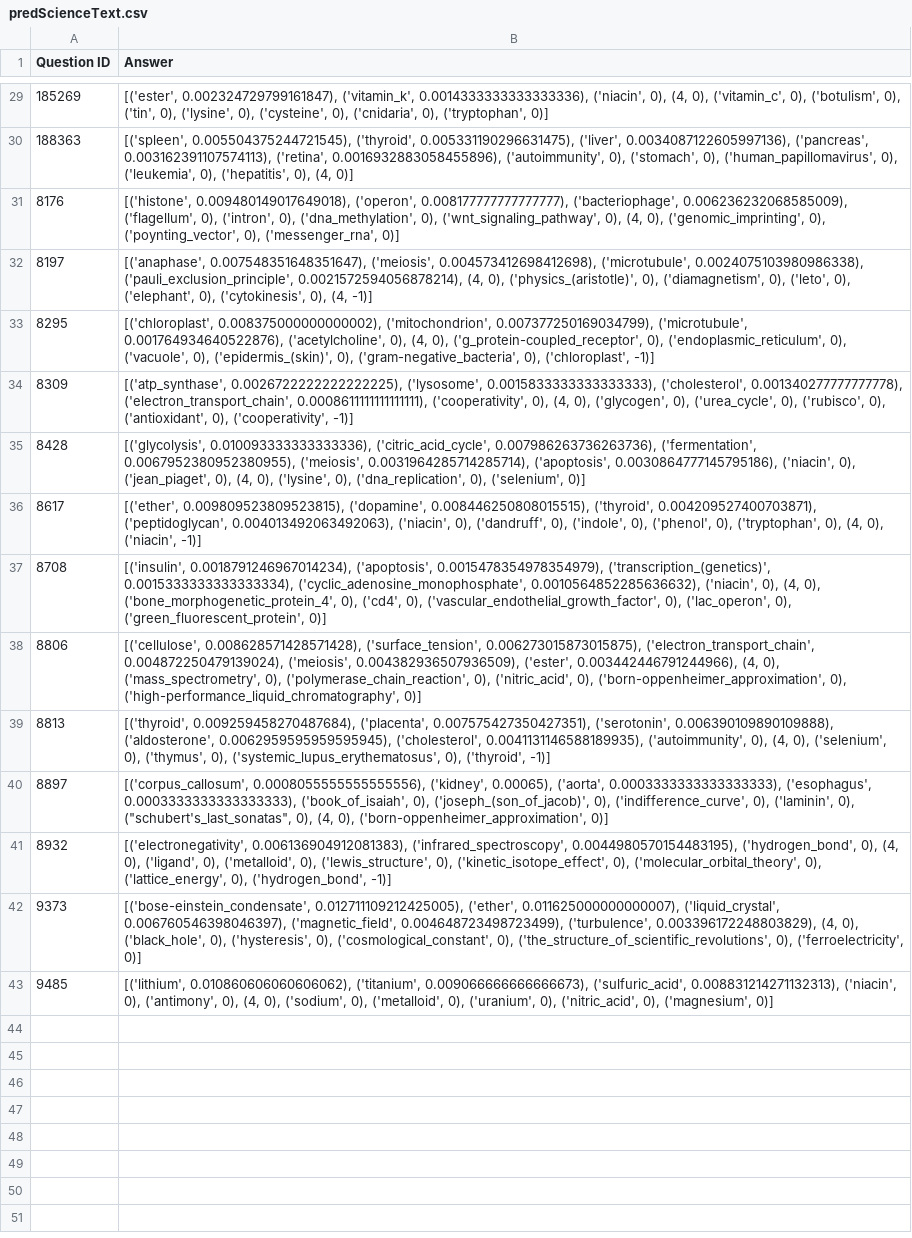
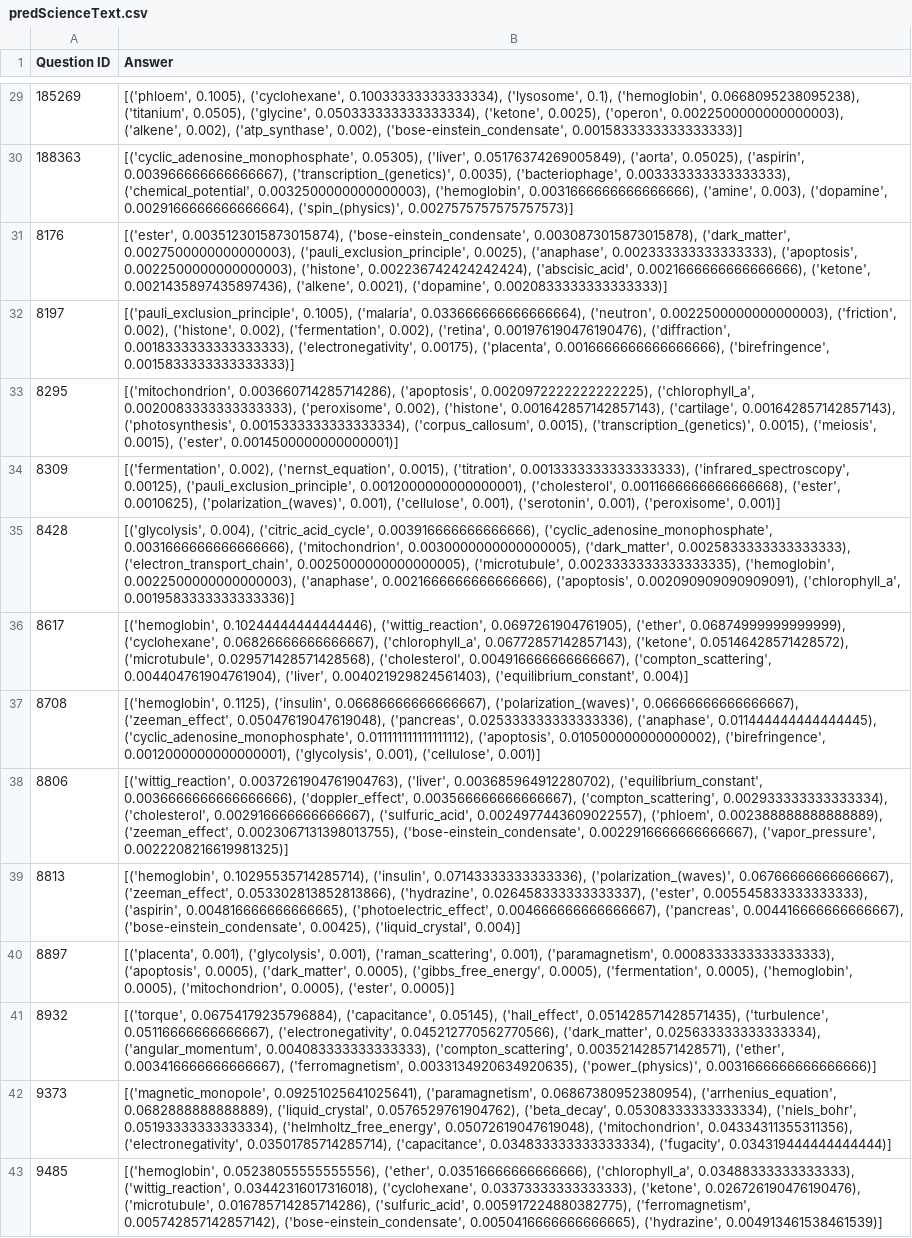
Before and after one commit to ryanmilvenan/QuizBowlChamps, a CSV file: predScienceText.csv, drawn as a sheet; only a part is shown, gaps mark what is left out; the diff covers the shown part only; the diff names each change by its address in the sheet, - before the commit and + after, or states it on an @@ line.

```diff
--- a/predScienceText.csv
+++ b/predScienceText.csv
-B29 (Answer): [('ester', 0.002324729799161847), ('vitamin_k', 0.0014333333333333336), ('niacin', 0), (4, 0), ('vitamin_c', 0), ('botulism', 0), ('tin', 0), ('lysine', 0), ('cysteine', 0), ('cnidaria', 0), ('tryptophan', 0)]
+B29 (Answer): [('phloem', 0.1005), ('cyclohexane', 0.10033333333333334), ('lysosome', 0.1), ('hemoglobin', 0.0668095238095238), ('titanium', 0.0505), ('glycine', 0.050333333333333334), ('ketone', 0.0025), ('operon', 0.0022500000000000003), ('alkene', 0.002), ('atp_synthase', 0.002), ('bose-einstein_condensate', 0.0015833333333333333)]
-B30 (Answer): [('spleen', 0.005504375244721545), ('thyroid', 0.005331190296631475), ('liver', 0.0034087122605997136), ('pancreas', 0.003162391107574113), ('retina', 0.0016932883058455896), ('autoimmunity', 0), ('stomach', 0), ('human_papillomavirus', 0), ('leukemia', 0), ('hepatitis', 0), (4, 0)]
+B30 (Answer): [('cyclic_adenosine_monophosphate', 0.05305), ('liver', 0.05176374269005849), ('aorta', 0.05025), ('aspirin', 0.003966666666666667), ('transcription_(genetics)', 0.0035), ('bacteriophage', 0.003333333333333333), ('chemical_potential', 0.0032500000000000003), ('hemoglobin', 0.0031666666666666666), ('amine', 0.003), ('dopamine', 0.0029166666666666664), ('spin_(physics)', 0.0027575757575757573)]
-B31 (Answer): [('histone', 0.009480149017649018), ('operon', 0.008177777777777777), ('bacteriophage', 0.006236232068585009), ('flagellum', 0), ('intron', 0), ('dna_methylation', 0), ('wnt_signaling_pathway', 0), (4, 0), ('genomic_imprinting', 0), ('poynting_vector', 0), ('messenger_rna', 0)]
+B31 (Answer): [('ester', 0.0035123015873015874), ('bose-einstein_condensate', 0.0030873015873015878), ('dark_matter', 0.0027500000000000003), ('pauli_exclusion_principle', 0.0025), ('anaphase', 0.002333333333333333), ('apoptosis', 0.0022500000000000003), ('histone', 0.002236742424242424), ('abscisic_acid', 0.0021666666666666666), ('ketone', 0.0021435897435897436), ('alkene', 0.0021), ('dopamine', 0.0020833333333333333)]
-B32 (Answer): [('anaphase', 0.007548351648351647), ('meiosis', 0.004573412698412698), ('microtubule', 0.0024075103980986338), ('pauli_exclusion_principle', 0.0021572594056878214), (4, 0), ('physics_(aristotle)', 0), ('diamagnetism', 0), ('leto', 0), ('elephant', 0), ('cytokinesis', 0), (4, -1)]
+B32 (Answer): [('pauli_exclusion_principle', 0.1005), ('malaria', 0.033666666666666664), ('neutron', 0.0022500000000000003), ('friction', 0.002), ('histone', 0.002), ('fermentation', 0.002), ('retina', 0.001976190476190476), ('diffraction', 0.0018333333333333333), ('electronegativity', 0.00175), ('placenta', 0.0016666666666666666), ('birefringence', 0.0015833333333333333)]
-B33 (Answer): [('chloroplast', 0.008375000000000002), ('mitochondrion', 0.007377250169034799), ('microtubule', 0.001764934640522876), ('acetylcholine', 0), (4, 0), ('g_protein-coupled_receptor', 0), ('endoplasmic_reticulum', 0), ('vacuole', 0), ('epidermis_(skin)', 0), ('gram-negative_bacteria', 0), ('chloroplast', -1)]
+B33 (Answer): [('mitochondrion', 0.003660714285714286), ('apoptosis', 0.0020972222222222225), ('chlorophyll_a', 0.0020083333333333333), ('peroxisome', 0.002), ('histone', 0.001642857142857143), ('cartilage', 0.001642857142857143), ('photosynthesis', 0.0015333333333333334), ('corpus_callosum', 0.0015), ('transcription_(genetics)', 0.0015), ('meiosis', 0.0015), ('ester', 0.0014500000000000001)]
-B34 (Answer): [('atp_synthase', 0.0026722222222222225), ('lysosome', 0.0015833333333333333), ('cholesterol', 0.001340277777777778), ('electron_transport_chain', 0.0008611111111111111), ('cooperativity', 0), (4, 0), ('glycogen', 0), ('urea_cycle', 0), ('rubisco', 0), ('antioxidant', 0), ('cooperativity', -1)]
+B34 (Answer): [('fermentation', 0.002), ('nernst_equation', 0.0015), ('titration', 0.0013333333333333333), ('infrared_spectroscopy', 0.00125), ('pauli_exclusion_principle', 0.0012000000000000001), ('cholesterol', 0.0011666666666666668), ('ester', 0.0010625), ('polarization_(waves)', 0.001), ('cellulose', 0.001), ('serotonin', 0.001), ('peroxisome', 0.001)]
-B35 (Answer): [('glycolysis', 0.010093333333333336), ('citric_acid_cycle', 0.007986263736263736), ('fermentation', 0.0067952380952380955), ('meiosis', 0.0031964285714285714), ('apoptosis', 0.0030864777145795186), ('niacin', 0), ('jean_piaget', 0), (4, 0), ('lysine', 0), ('dna_replication', 0), ('selenium', 0)]
+B35 (Answer): [('glycolysis', 0.004), ('citric_acid_cycle', 0.003916666666666666), ('cyclic_adenosine_monophosphate', 0.0031666666666666666), ('mitochondrion', 0.0030000000000000005), ('dark_matter', 0.0025833333333333333), ('electron_transport_chain', 0.0025000000000000005), ('microtubule', 0.0023333333333333335), ('hemoglobin', 0.0022500000000000003), ('anaphase', 0.0021666666666666666), ('apoptosis', 0.002090909090909091), ('chlorophyll_a', 0.0019583333333333336)]
-B36 (Answer): [('ether', 0.009809523809523815), ('dopamine', 0.008446250808015515), ('thyroid', 0.004209527400703871), ('peptidoglycan', 0.004013492063492063), ('niacin', 0), ('dandruff', 0), ('indole', 0), ('phenol', 0), ('tryptophan', 0), (4, 0), ('niacin', -1)]
+B36 (Answer): [('hemoglobin', 0.10244444444444446), ('wittig_reaction', 0.0697261904761905), ('ether', 0.06874999999999999), ('cyclohexane', 0.06826666666666667), ('chlorophyll_a', 0.06772857142857143), ('ketone', 0.05146428571428572), ('microtubule', 0.029571428571428568), ('cholesterol', 0.004916666666666667), ('compton_scattering', 0.004404761904761904), ('liver', 0.004021929824561403), ('equilibrium_constant', 0.004)]
-B37 (Answer): [('insulin', 0.0018791246967014234), ('apoptosis', 0.0015478354978354979), ('transcription_(genetics)', 0.0015333333333333334), ('cyclic_adenosine_monophosphate', 0.0010564852285636632), ('niacin', 0), (4, 0), ('bone_morphogenetic_protein_4', 0), ('cd4', 0), ('vascular_endothelial_growth_factor', 0), ('lac_operon', 0), ('green_fluorescent_protein', 0)]
+B37 (Answer): [('hemoglobin', 0.1125), ('insulin', 0.06686666666666667), ('polarization_(waves)', 0.06666666666666667), ('zeeman_effect', 0.05047619047619048), ('pancreas', 0.025333333333333336), ('anaphase', 0.011444444444444445), ('cyclic_adenosine_monophosphate', 0.011111111111111112), ('apoptosis', 0.010500000000000002), ('birefringence', 0.0012000000000000001), ('glycolysis', 0.001), ('cellulose', 0.001)]
-B38 (Answer): [('cellulose', 0.008628571428571428), ('surface_tension', 0.006273015873015875), ('electron_transport_chain', 0.004872250479139024), ('meiosis', 0.004382936507936509), ('ester', 0.003442446791244966), (4, 0), ('mass_spectrometry', 0), ('polymerase_chain_reaction', 0), ('nitric_acid', 0), ('born-oppenheimer_approximation', 0), ('high-performance_liquid_chromatography', 0)]
+B38 (Answer): [('wittig_reaction', 0.0037261904761904763), ('liver', 0.003685964912280702), ('equilibrium_constant', 0.0036666666666666666), ('doppler_effect', 0.003566666666666667), ('compton_scattering', 0.002933333333333334), ('cholesterol', 0.002916666666666667), ('sulfuric_acid', 0.0024977443609022557), ('phloem', 0.002388888888888889), ('zeeman_effect', 0.0023067131398013755), ('bose-einstein_condensate', 0.0022916666666666667), ('vapor_pressure', 0.0022208216619981325)]
-B39 (Answer): [('thyroid', 0.009259458270487684), ('placenta', 0.007575427350427351), ('serotonin', 0.006390109890109888), ('aldosterone', 0.0062959595959595945), ('cholesterol', 0.0041131146588189935), ('autoimmunity', 0), (4, 0), ('selenium', 0), ('thymus', 0), ('systemic_lupus_erythematosus', 0), ('thyroid', -1)]
+B39 (Answer): [('hemoglobin', 0.10295535714285714), ('insulin', 0.07143333333333336), ('polarization_(waves)', 0.06766666666666667), ('zeeman_effect', 0.053302813852813866), ('hydrazine', 0.026458333333333337), ('ester', 0.005545833333333333), ('aspirin', 0.004816666666666665), ('photoelectric_effect', 0.004666666666666667), ('pancreas', 0.004416666666666667), ('bose-einstein_condensate', 0.00425), ('liquid_crystal', 0.004)]
-B40 (Answer): [('corpus_callosum', 0.0008055555555555556), ('kidney', 0.00065), ('aorta', 0.0003333333333333333), ('esophagus', 0.0003333333333333333), ('book_of_isaiah', 0), ('joseph_(son_of_jacob)', 0), ('indifference_curve', 0), ('laminin', 0), ("schubert's_last_sonatas", 0), (4, 0), ('born-oppenheimer_approximation', 0)]
+B40 (Answer): [('placenta', 0.001), ('glycolysis', 0.001), ('raman_scattering', 0.001), ('paramagnetism', 0.0008333333333333333), ('apoptosis', 0.0005), ('dark_matter', 0.0005), ('gibbs_free_energy', 0.0005), ('fermentation', 0.0005), ('hemoglobin', 0.0005), ('mitochondrion', 0.0005), ('ester', 0.0005)]
-B41 (Answer): [('electronegativity', 0.006136904912081383), ('infrared_spectroscopy', 0.0044980570154483195), ('hydrogen_bond', 0), (4, 0), ('ligand', 0), ('metalloid', 0), ('lewis_structure', 0), ('kinetic_isotope_effect', 0), ('molecular_orbital_theory', 0), ('lattice_energy', 0), ('hydrogen_bond', -1)]
+B41 (Answer): [('torque', 0.06754179235796884), ('capacitance', 0.05145), ('hall_effect', 0.051428571428571435), ('turbulence', 0.05116666666666667), ('electronegativity', 0.045212770562770566), ('dark_matter', 0.025633333333333334), ('angular_momentum', 0.004083333333333333), ('compton_scattering', 0.003521428571428571), ('ether', 0.003416666666666667), ('ferromagnetism', 0.0033134920634920635), ('power_(physics)', 0.0031666666666666666)]
-B42 (Answer): [('bose-einstein_condensate', 0.012711109212425005), ('ether', 0.011625000000000007), ('liquid_crystal', 0.006760546398046397), ('magnetic_field', 0.004648723498723499), ('turbulence', 0.003396172248803829), (4, 0), ('black_hole', 0), ('hysteresis', 0), ('cosmological_constant', 0), ('the_structure_of_scientific_revolutions', 0), ('ferroelectricity', 0)]
+B42 (Answer): [('magnetic_monopole', 0.09251025641025641), ('paramagnetism', 0.06867380952380954), ('arrhenius_equation', 0.0682888888888889), ('liquid_crystal', 0.0576529761904762), ('beta_decay', 0.05308333333333334), ('niels_bohr', 0.05193333333333334), ('helmholtz_free_energy', 0.05072619047619048), ('mitochondrion', 0.04334311355311356), ('electronegativity', 0.03501785714285714), ('capacitance', 0.034833333333333334), ('fugacity', 0.034319444444444444)]
-B43 (Answer): [('lithium', 0.010860606060606062), ('titanium', 0.009066666666666673), ('sulfuric_acid', 0.008831214271132313), ('niacin', 0), ('antimony', 0), (4, 0), ('sodium', 0), ('metalloid', 0), ('uranium', 0), ('nitric_acid', 0), ('magnesium', 0)]
+B43 (Answer): [('hemoglobin', 0.05238055555555556), ('ether', 0.03516666666666666), ('chlorophyll_a', 0.03488333333333333), ('wittig_reaction', 0.03442316017316018), ('cyclohexane', 0.03373333333333333), ('ketone', 0.026726190476190476), ('microtubule', 0.016785714285714286), ('sulfuric_acid', 0.005917224880382775), ('ferromagnetism', 0.005742857142857142), ('bose-einstein_condensate', 0.0050416666666666665), ('hydrazine', 0.004913461538461539)]
```
Also changed, not shown: 27 edited cells elsewhere in this file, 3 other files.
